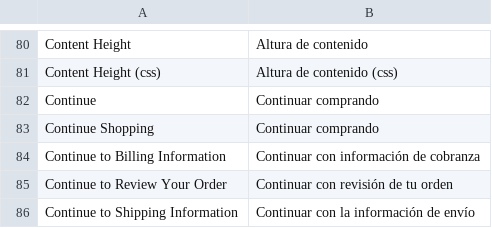
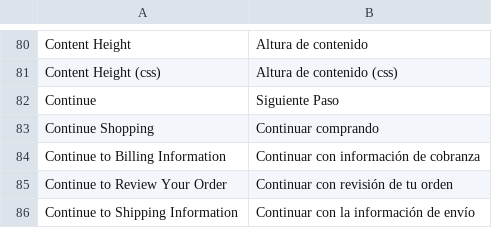
Before and after one commit to vende/Traduccion-Magento-Espanol, a CSV file: app/locale/es_MX/Mage_Checkout.csv, drawn as a sheet; only a part is shown, gaps mark what is left out.

Commit message:
Corregir Siguiente Paso

```diff
--- a/app/locale/es_MX/Mage_Checkout.csv
+++ b/app/locale/es_MX/Mage_Checkout.csv
@@ -81,3 +81,3 @@ Content Height,Altura de contenido
 Content Height (css),Altura de contenido (css)
-Continue,Continuar comprando
+Continue,Siguiente Paso
 Continue Shopping,Continuar comprando
```
